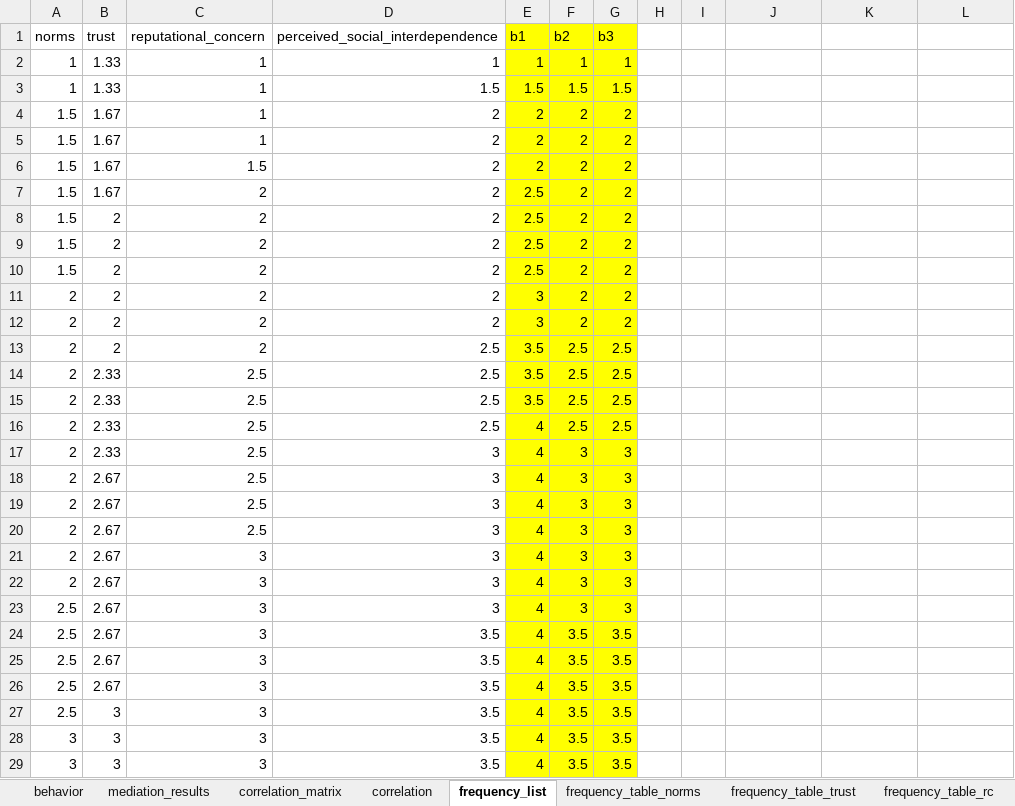
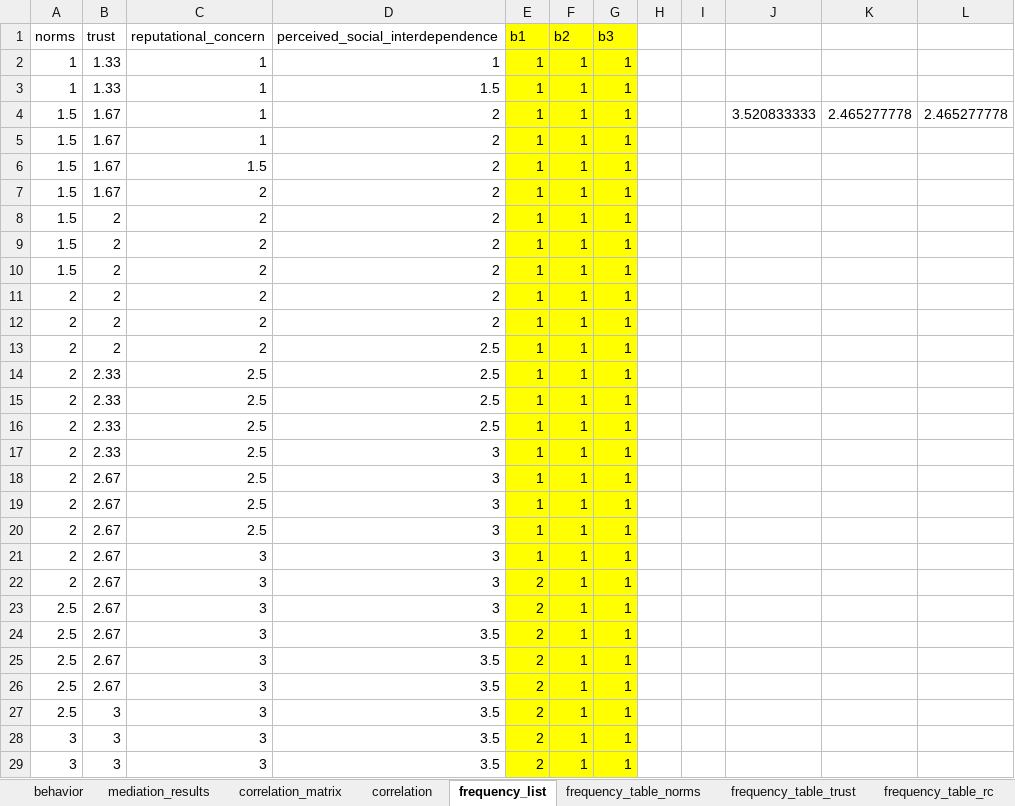
Before and after one commit to NEON-Research/social-charging-model, an Excel workbook: Social charging model/social_psychological_variables.xlsx, sheet frequency_list, drawn as a sheet; only a part is shown; values as stored, in another font and other column widths than the file's, no borders; charts and pictures not drawn; the diff covers the shown part only; the diff names each change by its address in the sheet, - before the commit and + after, or states it on an @@ line.

```diff
--- a/Social charging model/social_psychological_variables.xlsx (sheet frequency_list)
+++ b/Social charging model/social_psychological_variables.xlsx (sheet frequency_list)
-E3 (b1): 1.5
+E3 (b1): 1
-F3 (b2): 1.5
+F3 (b2): 1
-G3 (b3): 1.5
+G3 (b3): 1
-E4:E6 (b1): 2
+E4:E6 (b1): 1
-F4:F12 (b2): 2
+F4:F12 (b2): 1
-G4:G12 (b3): 2
+G4:G12 (b3): 1
-J4: (empty)
+J4: 3.520833333
-K4: (empty)
+K4: 2.465277778
-L4: (empty)
+L4: 2.465277778
-E7:E10 (b1): 2.5
+E7:E10 (b1): 1
-E11:E12 (b1): 3
+E11:E12 (b1): 1
-E13:E15 (b1): 3.5
+E13:E15 (b1): 1
-F13:F16 (b2): 2.5
+F13:F16 (b2): 1
-G13:G16 (b3): 2.5
+G13:G16 (b3): 1
-E16:E21 (b1): 4
+E16:E21 (b1): 1
-F17:F23 (b2): 3
+F17:F23 (b2): 1
-G17:G23 (b3): 3
+G17:G23 (b3): 1
-E22:E29 (b1): 4
+E22:E29 (b1): 2
-F24:F29 (b2): 3.5
+F24:F29 (b2): 1
-G24:G29 (b3): 3.5
+G24:G29 (b3): 1
```
Also changed, not shown: 775 edited cells elsewhere in this sheet, charts or pictures, Social charging model/Export_ModelData.xlsx, 21 other files.
